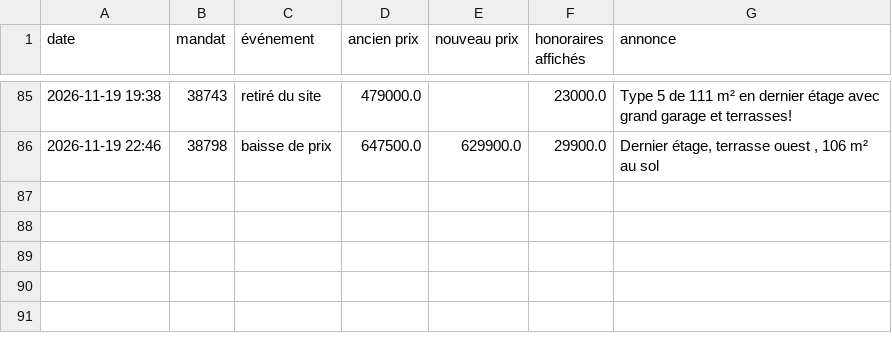
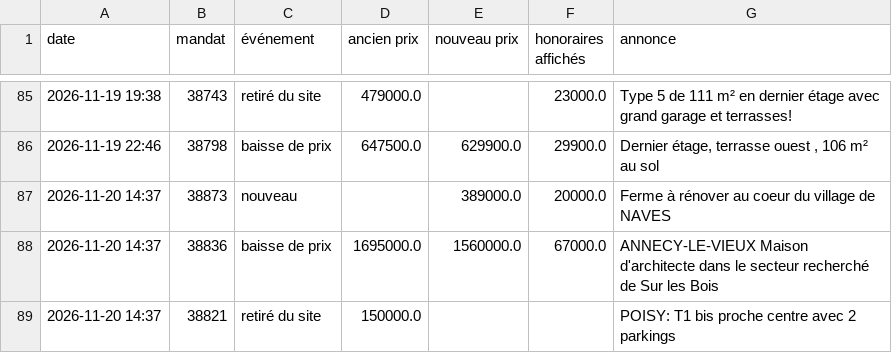
Before and after one commit to paulineberner74/veille-pascal-immo, a CSV file: data/historique.csv, drawn as a sheet; only a part is shown, gaps mark what is left out; the diff names each change by its address in the sheet, - before the commit and + after, or states it on an @@ line.

```diff
--- a/data/historique.csv
+++ b/data/historique.csv
+row 87: 2026-11-20 14:37 | 38873 | nouveau |  | 389000.0 | 20000.0 | Ferme à rénover au coeur du village de NAVES
+row 88: 2026-11-20 14:37 | 38836 | baisse de prix | 1695000.0 | 1560000.0 | 67000.0 | ANNECY-LE-VIEUX Maison d'architecte dans le secteur recherché de Sur les Bois
+row 89: 2026-11-20 14:37 | 38821 | retiré du site | 150000.0 |  |  | POISY: T1 bis proche centre avec 2 parkings
```
Also changed, not shown: data/annonces_en_ligne.csv, 1 other file.
